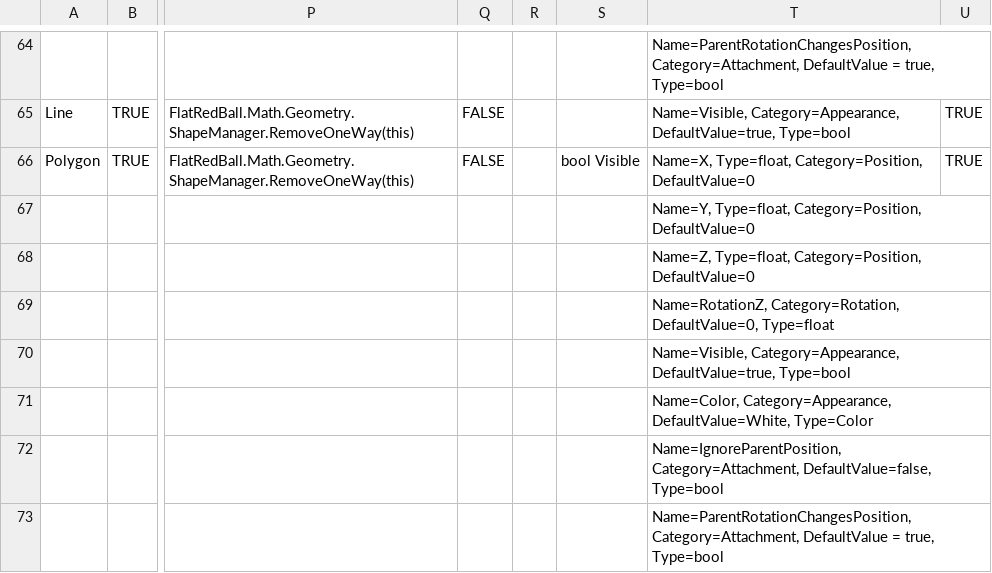
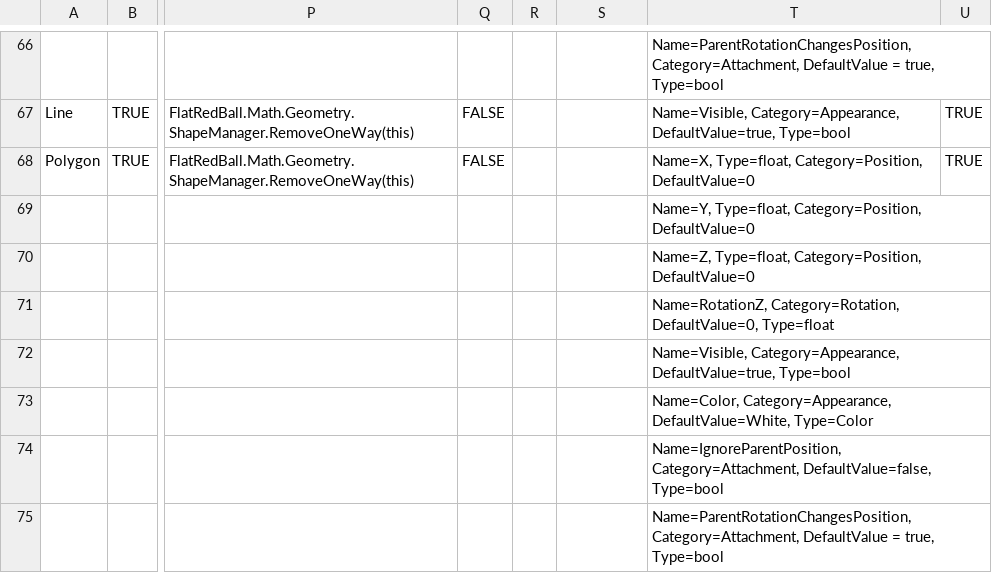
Before and after one commit to vchelaru/FlatRedBall, a CSV file: FRBDK/Glue/Glue/Content/ContentTypes.csv, drawn as a sheet; only a part is shown, gaps mark what is left out; addresses are those after the commit; the diff covers the shown part only; the diff names each change by its address in the sheet, - before the commit and + after, or states it on an @@ line.

```diff
--- a/FRBDK/Glue/Glue/Content/ContentTypes.csv
+++ b/FRBDK/Glue/Glue/Content/ContentTypes.csv
-S68: bool Visible
+S68: (empty)
```
Also changed, not shown: 9 added rows and 13 edited cells elsewhere in this file, 10 other files.
